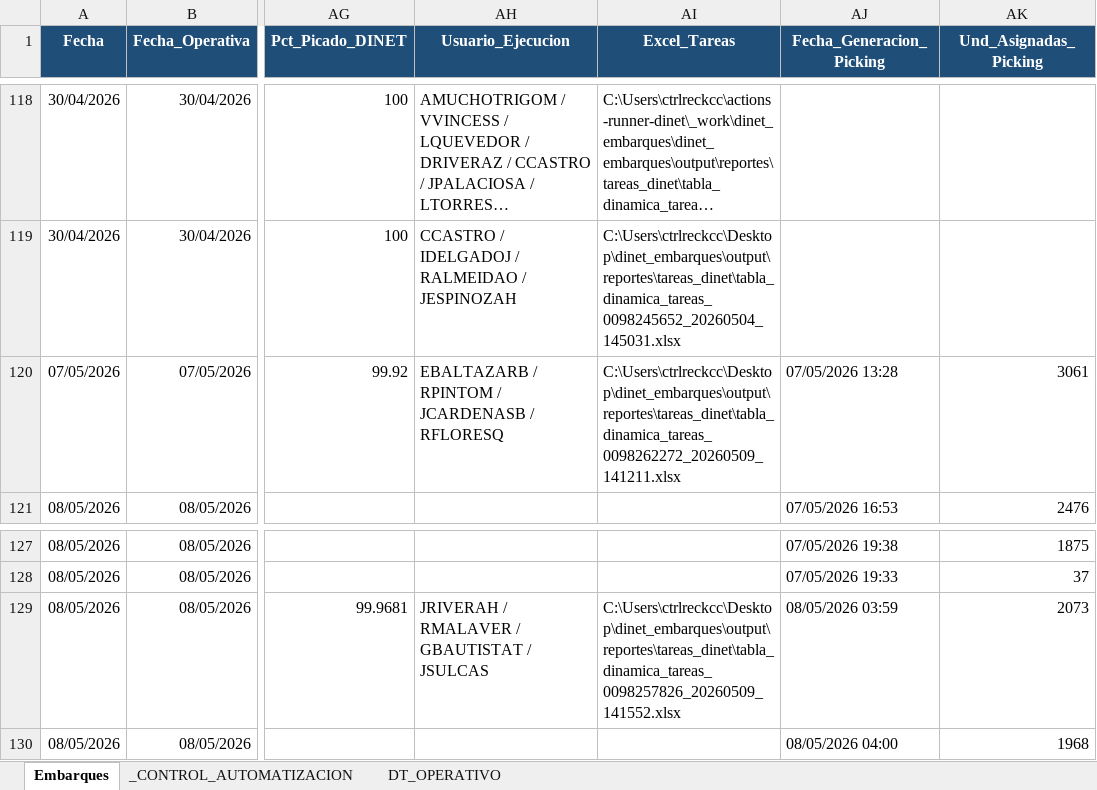
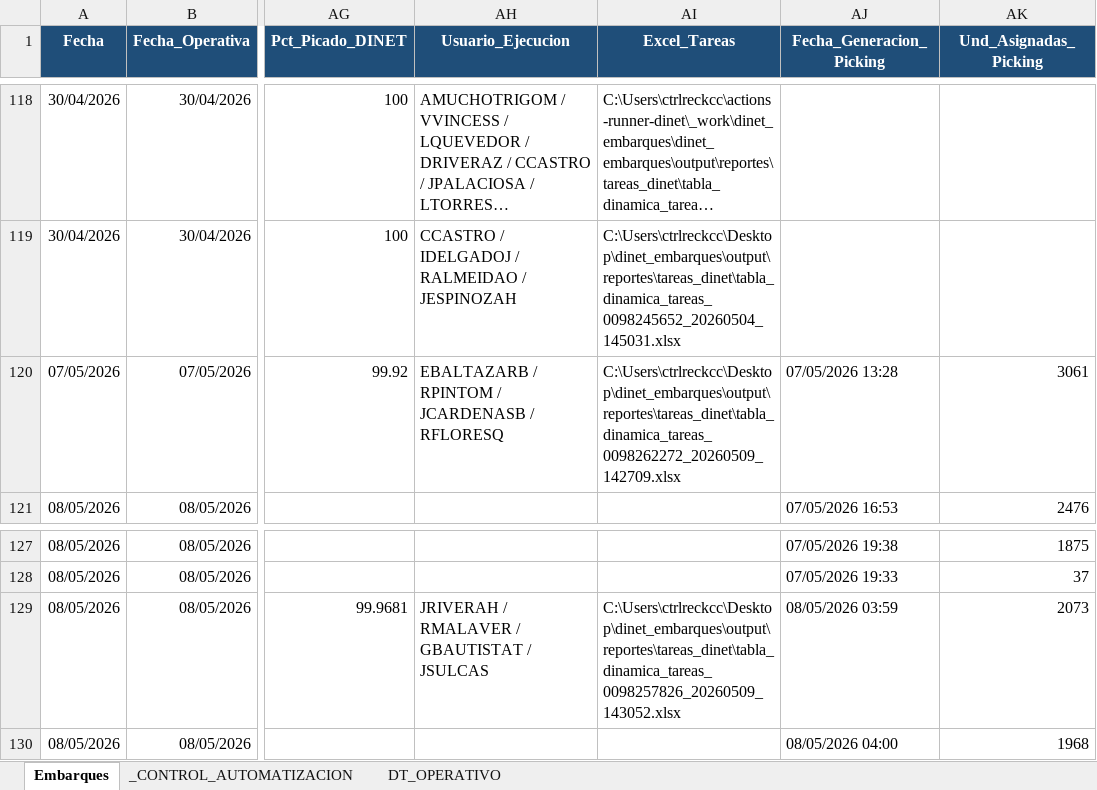
Before and after one commit to llKirell/dinet-dashboard-v2, an Excel workbook: data/latest.xlsx, sheet Embarques, drawn as a sheet; only a part is shown, gaps mark what is left out; long unchanged cells end in …; values as stored, in another font and other column widths than the file's, no borders; the diff names each change by its address in the sheet, - before the commit and + after, or states it on an @@ line.

```diff
--- a/data/latest.xlsx (sheet Embarques)
+++ b/data/latest.xlsx (sheet Embarques)
-AI120 (Excel_Tareas): C:\Users\ctrlreckcc\Desktop\dinet_embarques\output\reportes\tareas_dinet\tabla_dinamica_tareas_0098262272_20260509_141211.xlsx
+AI120 (Excel_Tareas): C:\Users\ctrlreckcc\Desktop\dinet_embarques\output\reportes\tareas_dinet\tabla_dinamica_tareas_0098262272_20260509_142709.xlsx
-AI129 (Excel_Tareas): C:\Users\ctrlreckcc\Desktop\dinet_embarques\output\reportes\tareas_dinet\tabla_dinamica_tareas_0098257826_20260509_141552.xlsx
+AI129 (Excel_Tareas): C:\Users\ctrlreckcc\Desktop\dinet_embarques\output\reportes\tareas_dinet\tabla_dinamica_tareas_0098257826_20260509_143052.xlsx
```
Also changed, not shown: sheet _CONTROL_AUTOMATIZACION.
